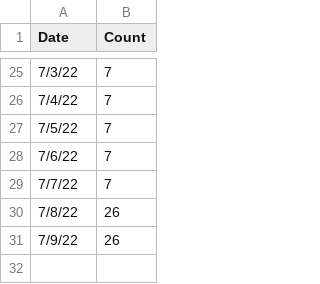
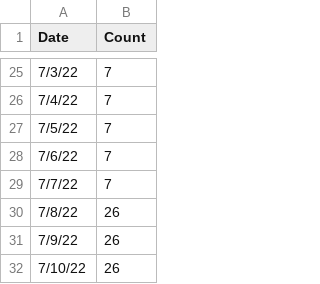
Before and after one commit to ryan-serpico/us-tx-monkeypox-tracker, a CSV file: data/texas_data.csv, drawn as a sheet; only a part is shown, gaps mark what is left out.

Commit message:
Latest data: Sun Jul 10 16:19:45 UTC 2022

```diff
--- a/data/texas_data.csv
+++ b/data/texas_data.csv
@@ -31 +31,2 @@ Date,Count
 7/9/22,26
+7/10/22,26
```
